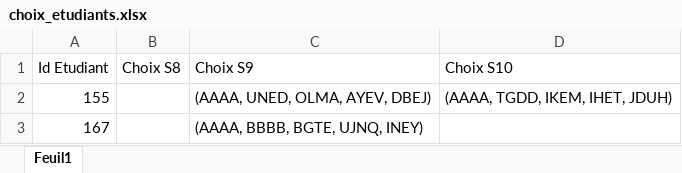
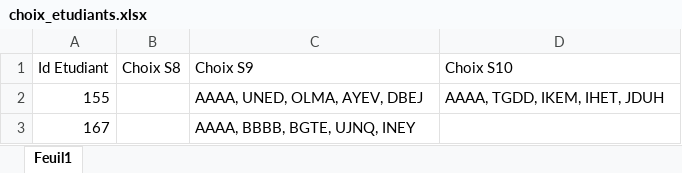
Before and after one commit to PULCINI-Livio/STAGE-RI, an Excel workbook: data/choix_etudiants.xlsx, sheet Feuil1, drawn as a sheet; values as stored, in another font and other column widths than the file's, no borders; the diff names each change by its address in the sheet, - before the commit and + after, or states it on an @@ line.

Commit message:
Update choix_etudiants.xlsx

```diff
--- a/data/choix_etudiants.xlsx (sheet Feuil1)
+++ b/data/choix_etudiants.xlsx (sheet Feuil1)
-C2 (Choix S9): (AAAA, UNED, OLMA, AYEV, DBEJ)
+C2 (Choix S9): AAAA, UNED, OLMA, AYEV, DBEJ
-D2 (Choix S10): (AAAA, TGDD, IKEM, IHET, JDUH)
+D2 (Choix S10): AAAA, TGDD, IKEM, IHET, JDUH
-C3 (Choix S9): (AAAA, BBBB, BGTE, UJNQ, INEY)
+C3 (Choix S9): AAAA, BBBB, BGTE, UJNQ, INEY
```
